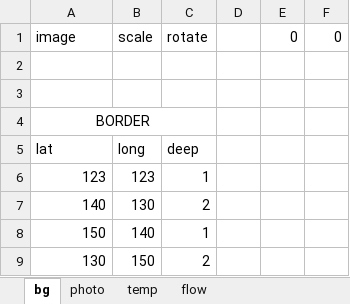
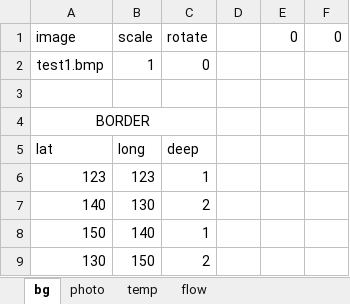
Before and after one commit to smsysd/measure_visualizer, an Excel workbook: data_test.xlsx, sheet bg, drawn as a sheet; values as stored, in another font and other column widths than the file's, no borders; the diff names each change by its address in the sheet, - before the commit and + after, or states it on an @@ line.

```diff
--- a/data_test.xlsx (sheet bg)
+++ b/data_test.xlsx (sheet bg)
-row 2: (empty)
+row 2: test1.bmp | 1 | 0
```
Also changed, not shown: 14 other files.
